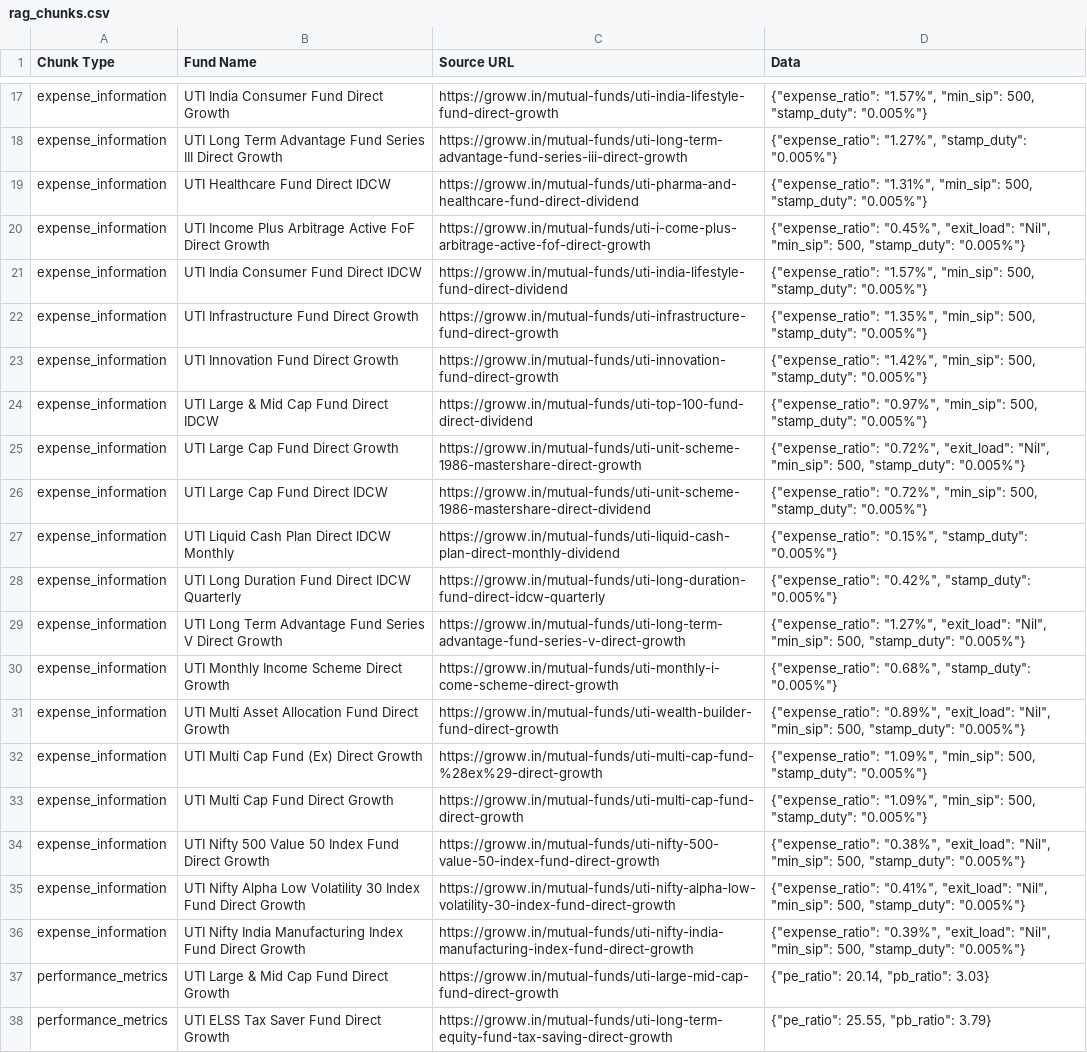
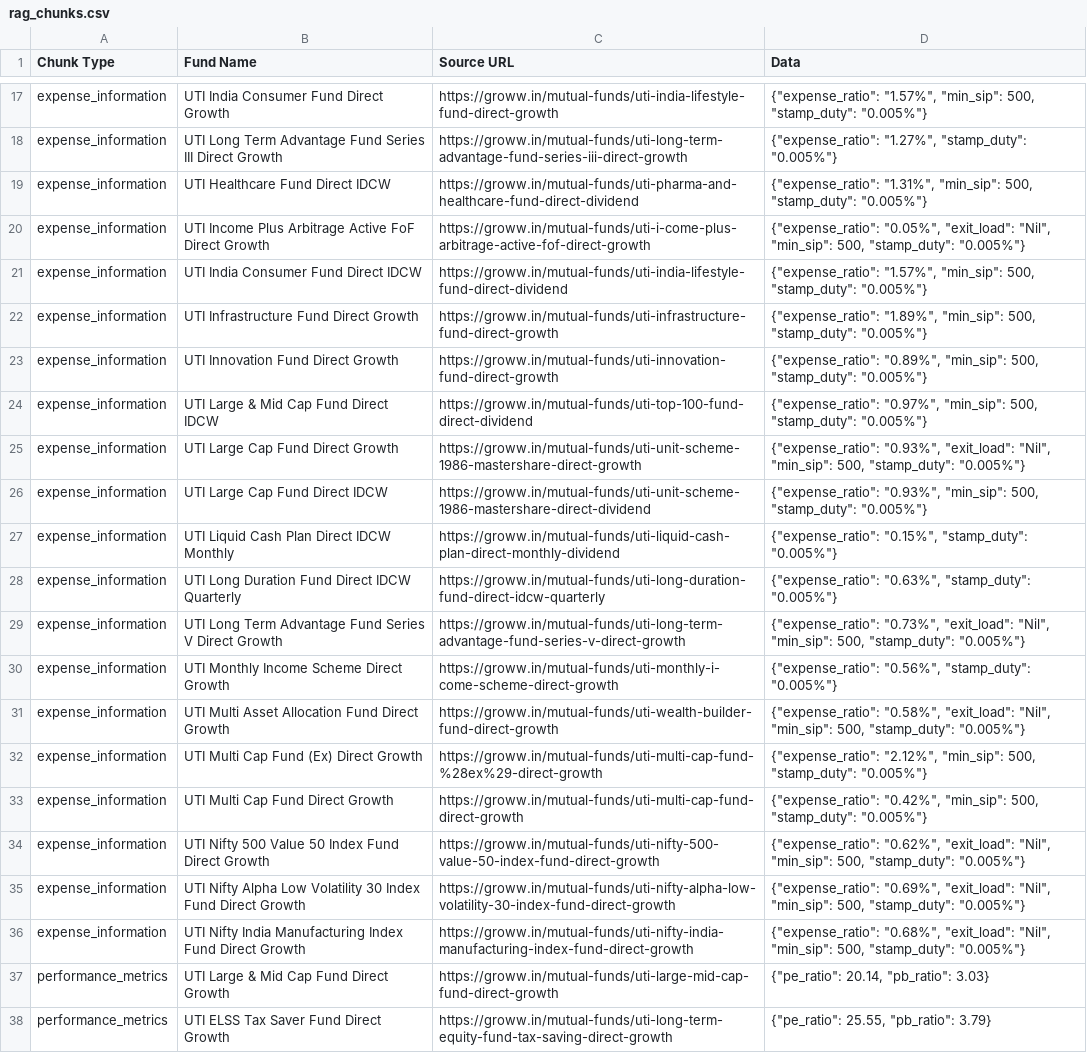
Before and after one commit to Vishal0123456789/MutualFund_Chatbot, a CSV file: rag_data/rag_chunks.csv, drawn as a sheet; only a part is shown, gaps mark what is left out; the diff covers the shown part only; the diff names each change by its address in the sheet, - before the commit and + after, or states it on an @@ line.

Commit message:
Update: Integrate real Groww data and regenerate embeddings
- Merged 138 real data points into rag_chunks
- Updated embeddings for 211 chunks
- Cleaned up temporary files

```diff
--- a/rag_data/rag_chunks.csv
+++ b/rag_data/rag_chunks.csv
-D20 (Data): {"expense_ratio": "0.45%", "exit_load": "Nil",…
+D20 (Data): {"expense_ratio": "0.05%", "exit_load": "Nil",…
-D22 (Data): {"expense_ratio": "1.35%", "min_sip": 500,…
+D22 (Data): {"expense_ratio": "1.89%", "min_sip": 500,…
-D23 (Data): {"expense_ratio": "1.42%", "min_sip": 500,…
+D23 (Data): {"expense_ratio": "0.89%", "min_sip": 500,…
-D25 (Data): {"expense_ratio": "0.72%", "exit_load": "Nil",…
+D25 (Data): {"expense_ratio": "0.93%", "exit_load": "Nil",…
-D26 (Data): {"expense_ratio": "0.72%", "min_sip": 500,…
+D26 (Data): {"expense_ratio": "0.93%", "min_sip": 500,…
-D28 (Data): {"expense_ratio": "0.42%", "stamp_duty": "0.005%"}
+D28 (Data): {"expense_ratio": "0.63%", "stamp_duty": "0.005%"}
-D29 (Data): {"expense_ratio": "1.27%", "exit_load": "Nil",…
+D29 (Data): {"expense_ratio": "0.73%", "exit_load": "Nil",…
-D30 (Data): {"expense_ratio": "0.68%", "stamp_duty": "0.005%"}
+D30 (Data): {"expense_ratio": "0.56%", "stamp_duty": "0.005%"}
-D31 (Data): {"expense_ratio": "0.89%", "exit_load": "Nil",…
+D31 (Data): {"expense_ratio": "0.58%", "exit_load": "Nil",…
-D32 (Data): {"expense_ratio": "1.09%", "min_sip": 500,…
+D32 (Data): {"expense_ratio": "2.12%", "min_sip": 500,…
-D33 (Data): {"expense_ratio": "1.09%", "min_sip": 500,…
+D33 (Data): {"expense_ratio": "0.42%", "min_sip": 500,…
-D34 (Data): {"expense_ratio": "0.38%", "exit_load": "Nil",…
+D34 (Data): {"expense_ratio": "0.62%", "exit_load": "Nil",…
-D35 (Data): {"expense_ratio": "0.41%", "exit_load": "Nil",…
+D35 (Data): {"expense_ratio": "0.69%", "exit_load": "Nil",…
-D36 (Data): {"expense_ratio": "0.39%", "exit_load": "Nil",…
+D36 (Data): {"expense_ratio": "0.68%", "exit_load": "Nil",…
```
Also changed, not shown: 16 edited cells elsewhere in this file, 2 other files.
